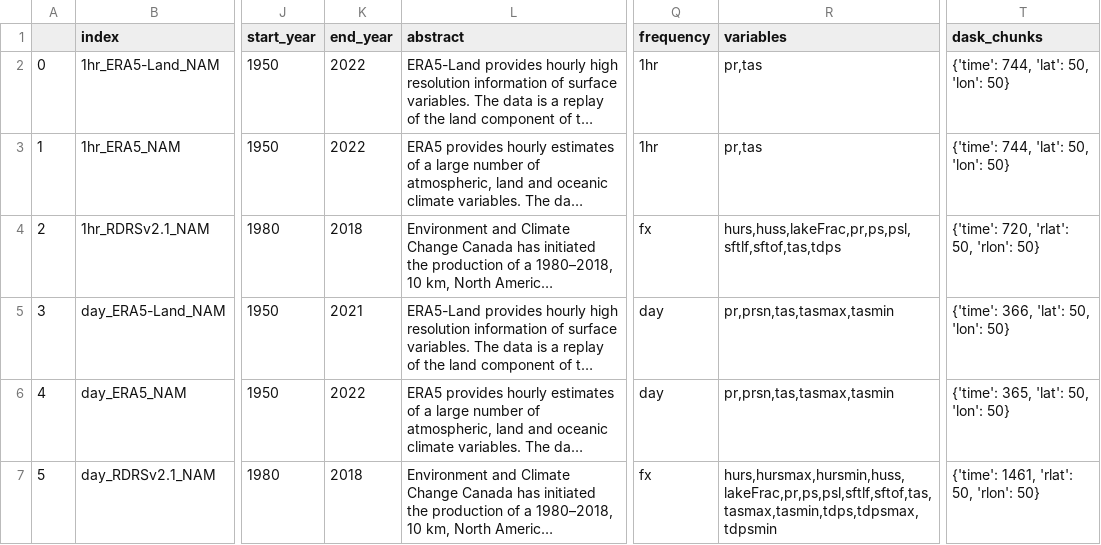
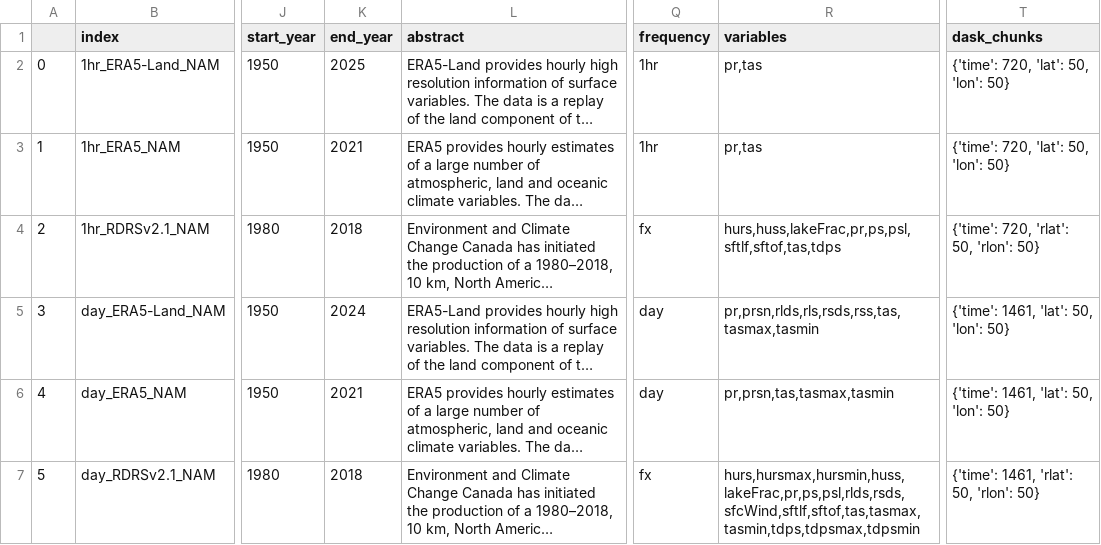
Before and after one commit to Ouranosinc/PAVICS-landing, a CSV file: content/notebooks/datasets/dataset_summary_data/reanalyses.csv, drawn as a sheet; only a part is shown, gaps mark what is left out; long unchanged cells end in …; the diff names each change by its address in the sheet, - before the commit and + after, or states it on an @@ line.

Commit message:
Remove CMIP5 data; update datasets and notebooks;

```diff
--- a/content/notebooks/datasets/dataset_summary_data/reanalyses.csv
+++ b/content/notebooks/datasets/dataset_summary_data/reanalyses.csv
-K2 (end_year): 2022
+K2 (end_year): 2025
-T2:T3 (dask_chunks): {'time': 744, 'lat': 50, 'lon': 50}
+T2:T3 (dask_chunks): {'time': 720, 'lat': 50, 'lon': 50}
-K3 (end_year): 2022
+K3 (end_year): 2021
-K5 (end_year): 2021
+K5 (end_year): 2024
-R5 (variables): pr,prsn,tas,tasmax,tasmin
+R5 (variables): pr,prsn,rlds,rls,rsds,rss,tas,tasmax,tasmin
-T5 (dask_chunks): {'time': 366, 'lat': 50, 'lon': 50}
+T5 (dask_chunks): {'time': 1461, 'lat': 50, 'lon': 50}
-K6 (end_year): 2022
+K6 (end_year): 2021
-T6 (dask_chunks): {'time': 365, 'lat': 50, 'lon': 50}
+T6 (dask_chunks): {'time': 1461, 'lat': 50, 'lon': 50}
-R7 (variables): hurs,hursmax,hursmin,huss,lakeFrac,pr,ps,psl,sftlf,sftof,tas,tasmax,tasmin,tdps,tdpsmax,tdpsmin
+R7 (variables): hurs,hursmax,hursmin,huss,lakeFrac,pr,ps,psl,rlds,rsds,sfcWind,sftlf,sftof,tas,tasmax,tasmin,tdps,tdpsmax,tdpsmin
```
Also changed, not shown: 28 other files.
